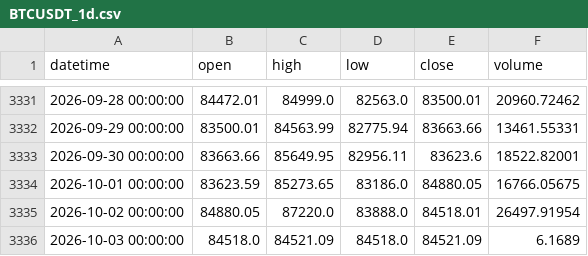
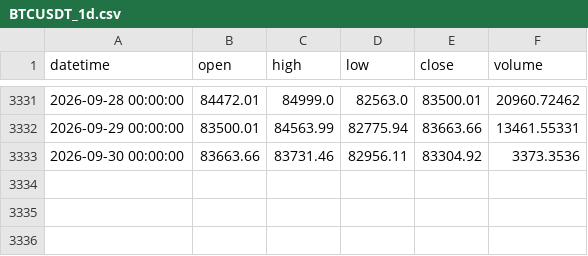
Before and after one commit to a1247504226-ai/main_bian_test, a CSV file: case/历史回测2-MACD-X策略/data/BTCUSDT_1d.csv, drawn as a sheet; only a part is shown, gaps mark what is left out.

```diff
--- a/case/历史回测2-MACD-X策略/data/BTCUSDT_1d.csv
+++ b/case/历史回测2-MACD-X策略/data/BTCUSDT_1d.csv
@@ -3332,5 +3332,2 @@ datetime,open,high,low,close,volume
 2026-09-29 00:00:00,83500.01,84563.99,82775.94,83663.66,13461.55331
-2026-09-30 00:00:00,83663.66,85649.95,82956.11,83623.6,18522.82001
-2026-10-01 00:00:00,83623.59,85273.65,83186.0,84880.05,16766.05675
-2026-10-02 00:00:00,84880.05,87220.0,83888.0,84518.01,26497.91954
-2026-10-03 00:00:00,84518.0,84521.09,84518.0,84521.09,6.1689
+2026-09-30 00:00:00,83663.66,83731.46,82956.11,83304.92,3373.3536
```
Also changed, not shown: case/历史回测2-MACD-X策略/data/BNBUSDT_1d.csv, case/历史回测2-MACD-X策略/data/DOGEUSDT_1d.csv, 39 other files.
